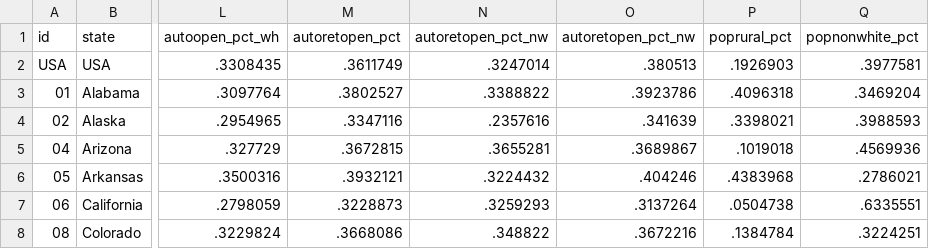
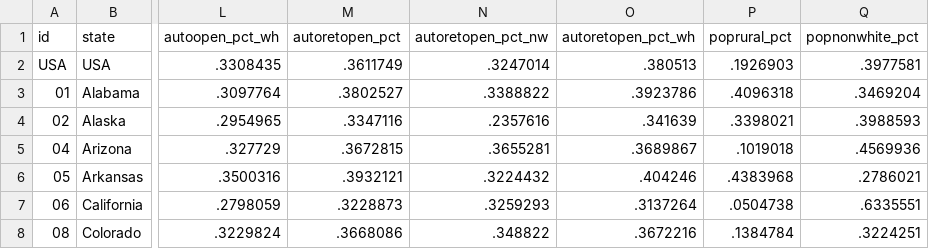
Before and after one commit to UrbanInstitute/debt-interactive-map, a CSV file: data/20210323update/state_national_auto.csv, drawn as a sheet; only a part is shown, gaps mark what is left out; the diff names each change by its address in the sheet, - before the commit and + after, or states it on an @@ line.

```diff
--- a/data/20210323update/state_national_auto.csv
+++ b/data/20210323update/state_national_auto.csv
-O1: autoretopen_pct_nw
+O1: autoretopen_pct_wh
```
Also changed, not shown: 14 other files.
